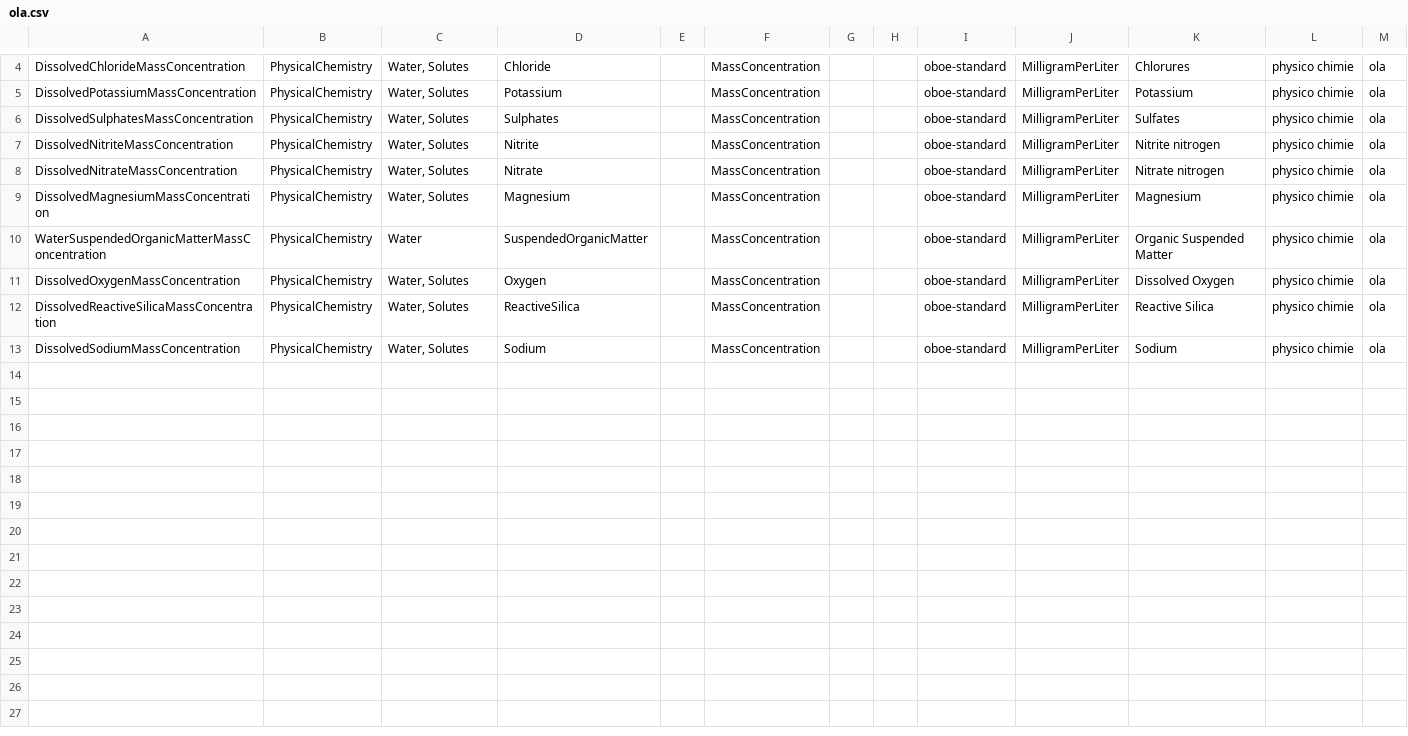
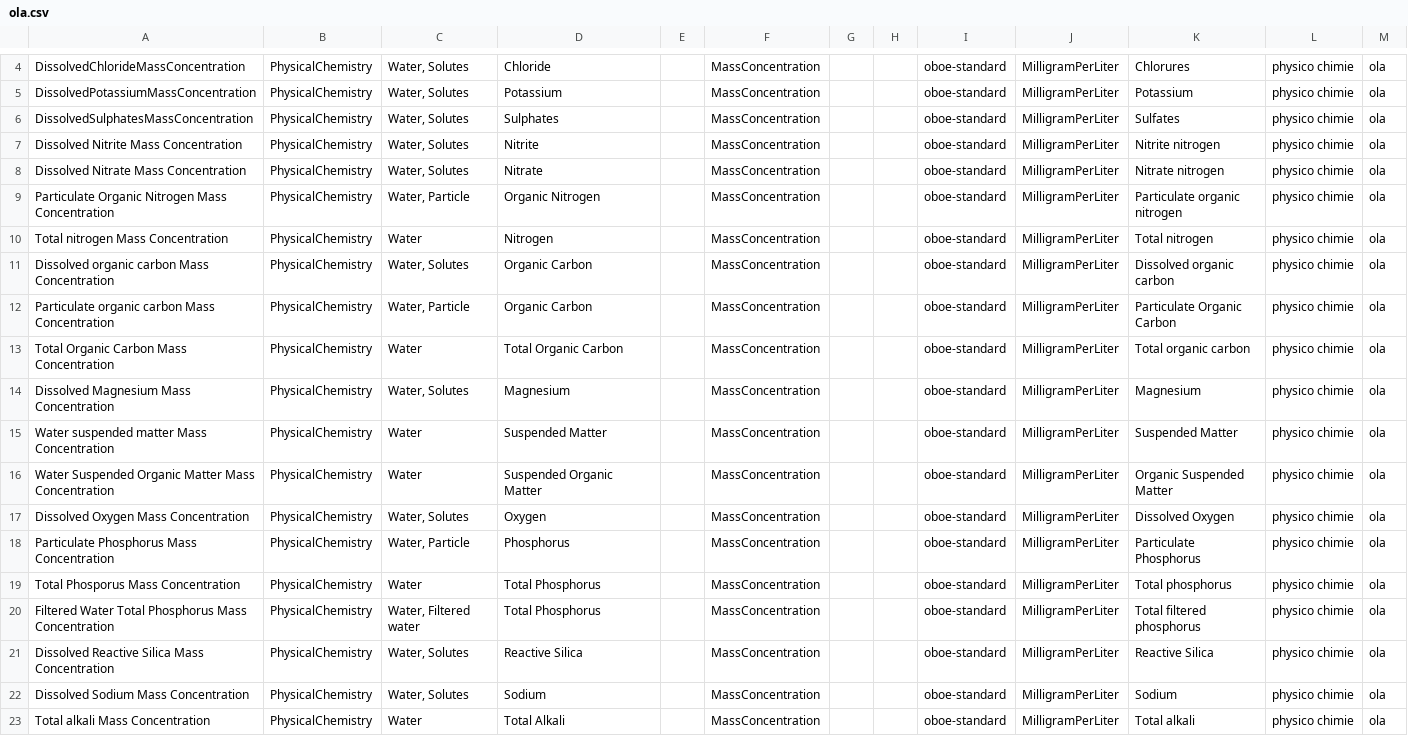
Before and after one commit to rac021/yedGen, a CSV file: src/main/resources/csv-files/ola.csv, drawn as a sheet; only a part is shown, gaps mark what is left out.

Commit message:
Update ola.csv

```diff
--- a/src/main/resources/csv-files/ola.csv
+++ b/src/main/resources/csv-files/ola.csv
@@ -6,8 +6,18 @@ DissolvedPotassiumMassConcentration	PhysicalChemistry	Water, Solutes	Potassium
 DissolvedSulphatesMassConcentration	PhysicalChemistry	Water, Solutes	Sulphates		MassConcentration			oboe-standard	MilligramPerLiter	Sulfates	physico chimie	ola
-DissolvedNitriteMassConcentration	PhysicalChemistry	Water, Solutes	Nitrite		MassConcentration			oboe-standard	MilligramPerLiter	Nitrite nitrogen	physico chimie	ola
-DissolvedNitrateMassConcentration	PhysicalChemistry	Water, Solutes	Nitrate		MassConcentration			oboe-standard	MilligramPerLiter	Nitrate nitrogen	physico chimie	ola
-DissolvedMagnesiumMassConcentration	PhysicalChemistry	Water, Solutes	Magnesium		MassConcentration			oboe-standard	MilligramPerLiter	Magnesium	physico chimie	ola
-WaterSuspendedOrganicMatterMassConcentration	PhysicalChemistry	Water	SuspendedOrganicMatter		MassConcentration			oboe-standard	MilligramPerLiter	Organic Suspended Matter	physico chimie	ola
-DissolvedOxygenMassConcentration	PhysicalChemistry	Water, Solutes	Oxygen		MassConcentration			oboe-standard	MilligramPerLiter	Dissolved Oxygen	physico chimie	ola
-DissolvedReactiveSilicaMassConcentration	PhysicalChemistry	Water, Solutes	ReactiveSilica		MassConcentration			oboe-standard	MilligramPerLiter	Reactive Silica	physico chimie	ola
-DissolvedSodiumMassConcentration	PhysicalChemistry	Water, Solutes	Sodium		MassConcentration			oboe-standard	MilligramPerLiter	Sodium	physico chimie	ola
+Dissolved Nitrite Mass Concentration	PhysicalChemistry	Water, Solutes	Nitrite		MassConcentration			oboe-standard	MilligramPerLiter	Nitrite nitrogen	physico chimie	ola
+Dissolved Nitrate Mass Concentration	PhysicalChemistry	Water, Solutes	Nitrate		MassConcentration			oboe-standard	MilligramPerLiter	Nitrate nitrogen	physico chimie	ola
+Particulate Organic Nitrogen Mass Concentration	PhysicalChemistry	Water, Particle	Organic Nitrogen		MassConcentration			oboe-standard	MilligramPerLiter	Particulate organic nitrogen	physico chimie	ola
+Total nitrogen Mass Concentration	PhysicalChemistry	Water	Nitrogen		MassConcentration			oboe-standard	MilligramPerLiter	Total nitrogen	physico chimie	ola
+Dissolved organic carbon Mass Concentration	PhysicalChemistry	Water, Solutes	Organic Carbon		MassConcentration			oboe-standard	MilligramPerLiter	Dissolved organic carbon	physico chimie	ola
+Particulate organic carbon Mass Concentration	PhysicalChemistry	Water, Particle	Organic Carbon		MassConcentration			oboe-standard	MilligramPerLiter	Particulate Organic Carbon	physico chimie	ola
+Total Organic Carbon Mass Concentration	PhysicalChemistry	Water	Total Organic Carbon		MassConcentration			oboe-standard	MilligramPerLiter	Total organic carbon	physico chimie	ola
+Dissolved Magnesium Mass Concentration	PhysicalChemistry	Water, Solutes	Magnesium		MassConcentration			oboe-standard	MilligramPerLiter	Magnesium	physico chimie	ola
+Water suspended matter Mass Concentration	PhysicalChemistry	Water	Suspended Matter		MassConcentration			oboe-standard	MilligramPerLiter	Suspended Matter	physico chimie	ola
+Water Suspended Organic  Matter Mass Concentration	PhysicalChemistry	Water	Suspended Organic Matter		MassConcentration			oboe-standard	MilligramPerLiter	Organic Suspended Matter	physico chimie	ola
+Dissolved Oxygen Mass Concentration	PhysicalChemistry	Water, Solutes	Oxygen		MassConcentration			oboe-standard	MilligramPerLiter	Dissolved Oxygen	physico chimie	ola
+Particulate Phosphorus Mass Concentration	PhysicalChemistry	Water, Particle	Phosphorus		MassConcentration			oboe-standard	MilligramPerLiter	Particulate Phosphorus	physico chimie	ola
+Total Phosporus Mass Concentration	PhysicalChemistry	Water	Total Phosphorus		MassConcentration			oboe-standard	MilligramPerLiter	Total phosphorus	physico chimie	ola
+Filtered Water Total Phosphorus Mass Concentration	PhysicalChemistry	Water, Filtered water	Total Phosphorus		MassConcentration			oboe-standard	MilligramPerLiter	Total filtered phosphorus	physico chimie	ola
+Dissolved Reactive Silica Mass Concentration	PhysicalChemistry	Water, Solutes	Reactive Silica		MassConcentration			oboe-standard	MilligramPerLiter	Reactive Silica	physico chimie	ola
+Dissolved Sodium Mass Concentration	PhysicalChemistry	Water, Solutes	Sodium		MassConcentration			oboe-standard	MilligramPerLiter	Sodium	physico chimie	ola
+Total alkali Mass Concentration	PhysicalChemistry	Water	Total Alkali		MassConcentration			oboe-standard	MilligramPerLiter	Total alkali	physico chimie	ola
```
